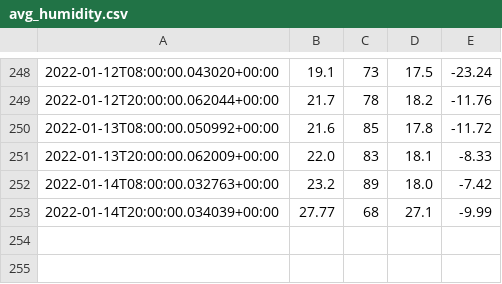
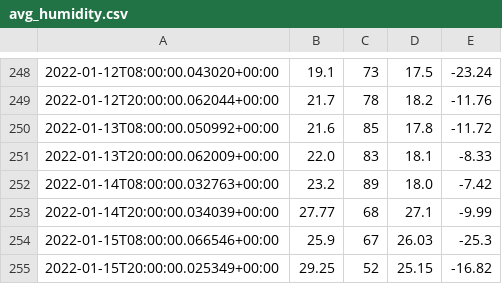
Before and after one commit to petebdeblois/Home-AssistantConfig, a CSV file: data/avg_humidity.csv, drawn as a sheet; only a part is shown, gaps mark what is left out; the diff names each change by its address in the sheet, - before the commit and + after, or states it on an @@ line.

Commit message:
config files on 16-01-2022 02:51:01

```diff
--- a/data/avg_humidity.csv
+++ b/data/avg_humidity.csv
+row 254: 2022-01-15T08:00:00.066546+00:00 | 25.9 | 67 | 26.03 | -25.3
+row 255: 2022-01-15T20:00:00.025349+00:00 | 29.25 | 52 | 25.15 | -16.82
```
